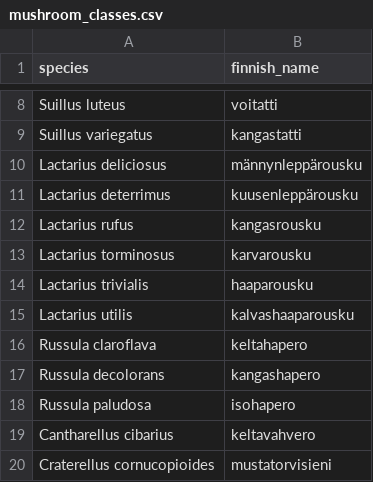
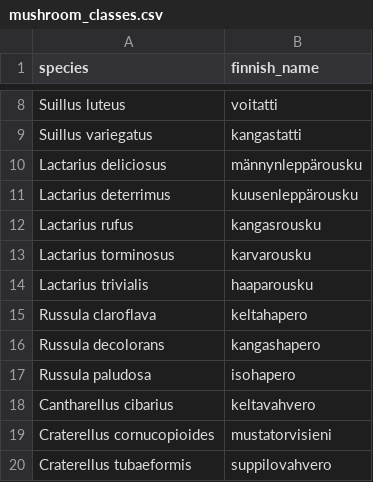
Before and after one commit to jpuka/mushi-identifier, a CSV file: data/00_external/mushroom_classes.csv, drawn as a sheet; only a part is shown, gaps mark what is left out; the shorter side is filled out with more unchanged rows; the diff names each change by its address in the sheet, - before the commit and + after, or states it on an @@ line.

Commit message:
Remove lactarius utilis (kalvashaaparousku) from classes, since it is widely considered synonymous to lactarius trivialis (haaparousku)

```diff
--- a/data/00_external/mushroom_classes.csv
+++ b/data/00_external/mushroom_classes.csv
-row 15: Lactarius utilis | kalvashaaparousku
```
